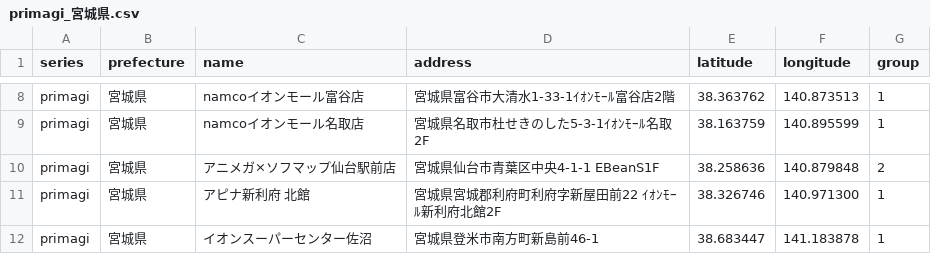
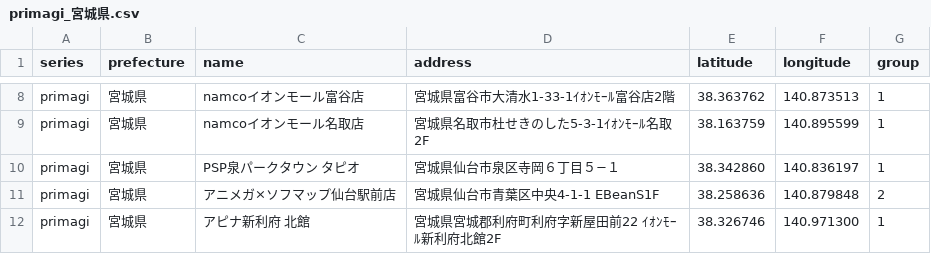
Before and after one commit to prickathon/prismdb, a CSV file: _data/shop/primagi_宮城県.csv, drawn as a sheet; only a part is shown, gaps mark what is left out; the shorter side is filled out with more unchanged rows; the diff names each change by its address in the sheet, - before the commit and + after, or states it on an @@ line.

```diff
--- a/_data/shop/primagi_宮城県.csv
+++ b/_data/shop/primagi_宮城県.csv
+row 10: primagi | 宮城県 | PSP泉パークタウン タピオ | 宮城県仙台市泉区寺岡６丁目５−１ | 38.342860 | 140.836197 | 1
```
Also changed, not shown: _data/shop/primagi_千葉県.csv, _data/shop/primagi_富山県.csv, 6 other files.
